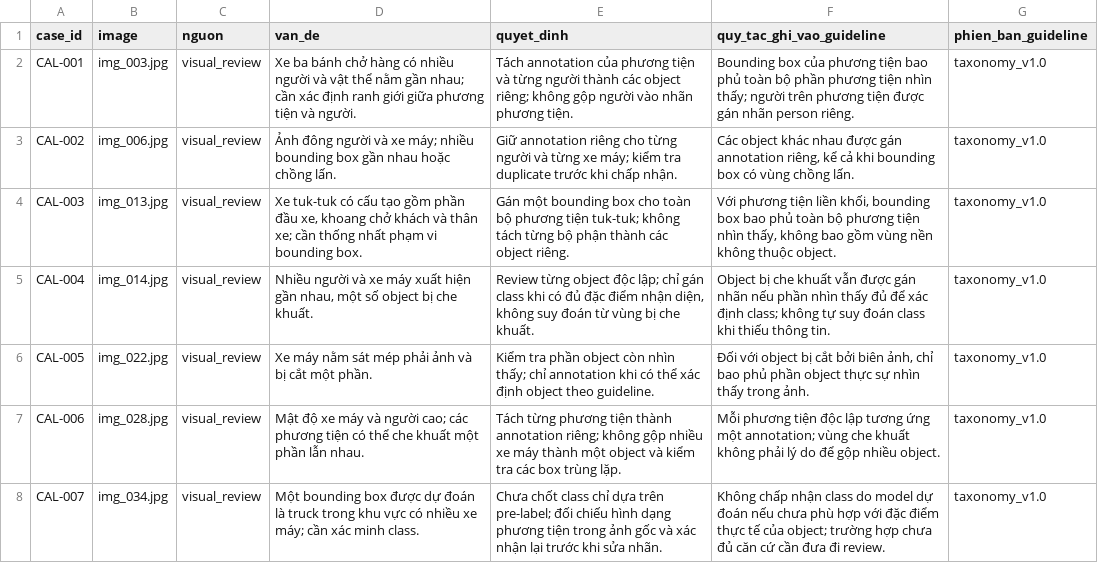
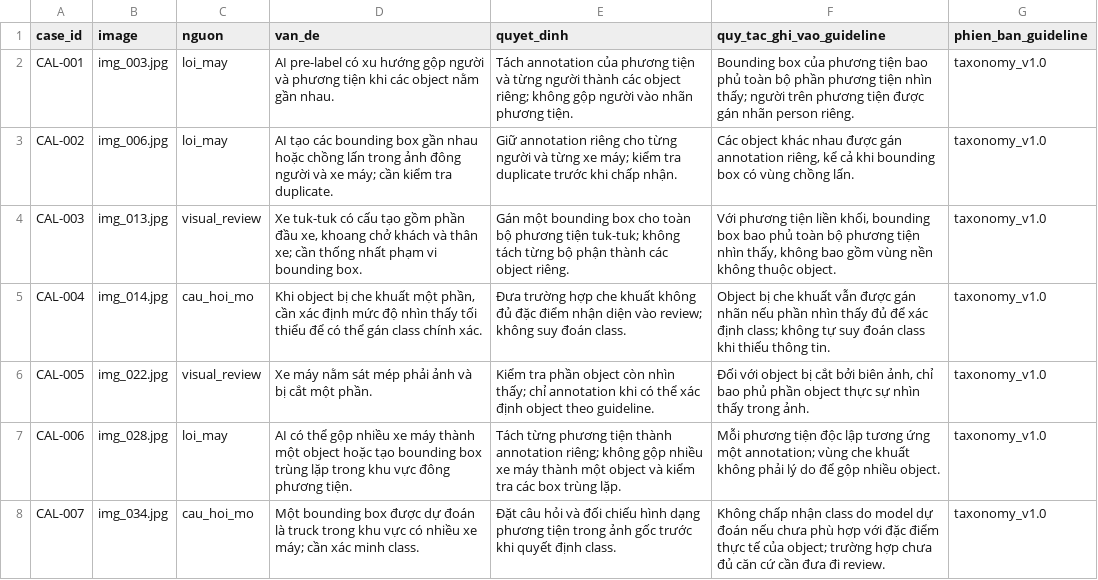
Before and after one commit to ThanhSon2903/K5-L23-Day08-2A202603318-NguyenThanhSon-AI-Assisted-Labeling, a CSV file: submission/qc/calibration_decisions.csv, drawn as a sheet.

```diff
--- a/submission/qc/calibration_decisions.csv
+++ b/submission/qc/calibration_decisions.csv
@@ -1,8 +1,8 @@
 case_id,image,nguon,van_de,quyet_dinh,quy_tac_ghi_vao_guideline,phien_ban_guideline
-CAL-001,img_003.jpg,visual_review,"Xe ba bánh chở hàng có nhiều người và vật thể nằm gần nhau; cần xác định ranh giới giữa phương tiện và người.","Tách annotation của phương tiện và từng người thành các object riêng; không gộp người vào nhãn phương tiện.","Bounding box của phương tiện bao phủ toàn bộ phần phương tiện nhìn thấy; người trên phương tiện được gán nhãn person riêng.",taxonomy_v1.0
-CAL-002,img_006.jpg,visual_review,"Ảnh đông người và xe máy; nhiều bounding box gần nhau hoặc chồng lấn.","Giữ annotation riêng cho từng người và từng xe máy; kiểm tra duplicate trước khi chấp nhận.","Các object khác nhau được gán annotation riêng, kể cả khi bounding box có vùng chồng lấn.",taxonomy_v1.0
+CAL-001,img_003.jpg,loi_may,"AI pre-label có xu hướng gộp người và phương tiện khi các object nằm gần nhau.","Tách annotation của phương tiện và từng người thành các object riêng; không gộp người vào nhãn phương tiện.","Bounding box của phương tiện bao phủ toàn bộ phần phương tiện nhìn thấy; người trên phương tiện được gán nhãn person riêng.",taxonomy_v1.0
+CAL-002,img_006.jpg,loi_may,"AI tạo các bounding box gần nhau hoặc chồng lấn trong ảnh đông người và xe máy; cần kiểm tra duplicate.","Giữ annotation riêng cho từng người và từng xe máy; kiểm tra duplicate trước khi chấp nhận.","Các object khác nhau được gán annotation riêng, kể cả khi bounding box có vùng chồng lấn.",taxonomy_v1.0
 CAL-003,img_013.jpg,visual_review,"Xe tuk-tuk có cấu tạo gồm phần đầu xe, khoang chở khách và thân xe; cần thống nhất phạm vi bounding box.","Gán một bounding box cho toàn bộ phương tiện tuk-tuk; không tách từng bộ phận thành các object riêng.","Với phương tiện liền khối, bounding box bao phủ toàn bộ phương tiện nhìn thấy, không bao gồm vùng nền không thuộc object.",taxonomy_v1.0
-CAL-004,img_014.jpg,visual_review,"Nhiều người và xe máy xuất hiện gần nhau, một số object bị che khuất.","Review từng object độc lập; chỉ gán class khi có đủ đặc điểm nhận diện, không suy đoán từ vùng bị che khuất.","Object bị che khuất vẫn được gán nhãn nếu phần nhìn thấy đủ để xác định class; không tự suy đoán class khi thiếu thông tin.",taxonomy_v1.0
+CAL-004,img_014.jpg,cau_hoi_mo,"Khi object bị che khuất một phần, cần xác định mức độ nhìn thấy tối thiểu để có thể gán class chính xác.","Đưa trường hợp che khuất không đủ đặc điểm nhận diện vào review; không suy đoán class.","Object bị che khuất vẫn được gán nhãn nếu phần nhìn thấy đủ để xác định class; không tự suy đoán class khi thiếu thông tin.",taxonomy_v1.0
 CAL-005,img_022.jpg,visual_review,"Xe máy nằm sát mép phải ảnh và bị cắt một phần.","Kiểm tra phần object còn nhìn thấy; chỉ annotation khi có thể xác định object theo guideline.","Đối với object bị cắt bởi biên ảnh, chỉ bao phủ phần object thực sự nhìn thấy trong ảnh.",taxonomy_v1.0
-CAL-006,img_028.jpg,visual_review,"Mật độ xe máy và người cao; các phương tiện có thể che khuất một phần lẫn nhau.","Tách từng phương tiện thành annotation riêng; không gộp nhiều xe máy thành một object và kiểm tra các box trùng lặp.","Mỗi phương tiện độc lập tương ứng một annotation; vùng che khuất không phải lý do để gộp nhiều object.",taxonomy_v1.0
-CAL-007,img_034.jpg,visual_review,"Một bounding box được dự đoán là truck trong khu vực có nhiều xe máy; cần xác minh class.","Chưa chốt class chỉ dựa trên pre-label; đối chiếu hình dạng phương tiện trong ảnh gốc và xác nhận lại trước khi sửa nhãn.","Không chấp nhận class do model dự đoán nếu chưa phù hợp với đặc điểm thực tế của object; trường hợp chưa đủ căn cứ cần đưa đi review.",taxonomy_v1.0
+CAL-006,img_028.jpg,loi_may,"AI có thể gộp nhiều xe máy thành một object hoặc tạo bounding box trùng lặp trong khu vực đông phương tiện.","Tách từng phương tiện thành annotation riêng; không gộp nhiều xe máy thành một object và kiểm tra các box trùng lặp.","Mỗi phương tiện độc lập tương ứng một annotation; vùng che khuất không phải lý do để gộp nhiều object.",taxonomy_v1.0
+CAL-007,img_034.jpg,cau_hoi_mo,"Một bounding box được dự đoán là truck trong khu vực có nhiều xe máy; cần xác minh class.","Đặt câu hỏi và đối chiếu hình dạng phương tiện trong ảnh gốc trước khi quyết định class.","Không chấp nhận class do model dự đoán nếu chưa phù hợp với đặc điểm thực tế của object; trường hợp chưa đủ căn cứ cần đưa đi review.",taxonomy_v1.0
```
Also changed, not shown: submission/qc/qc_review.csv, submission/time_log.csv, 2 other files.
